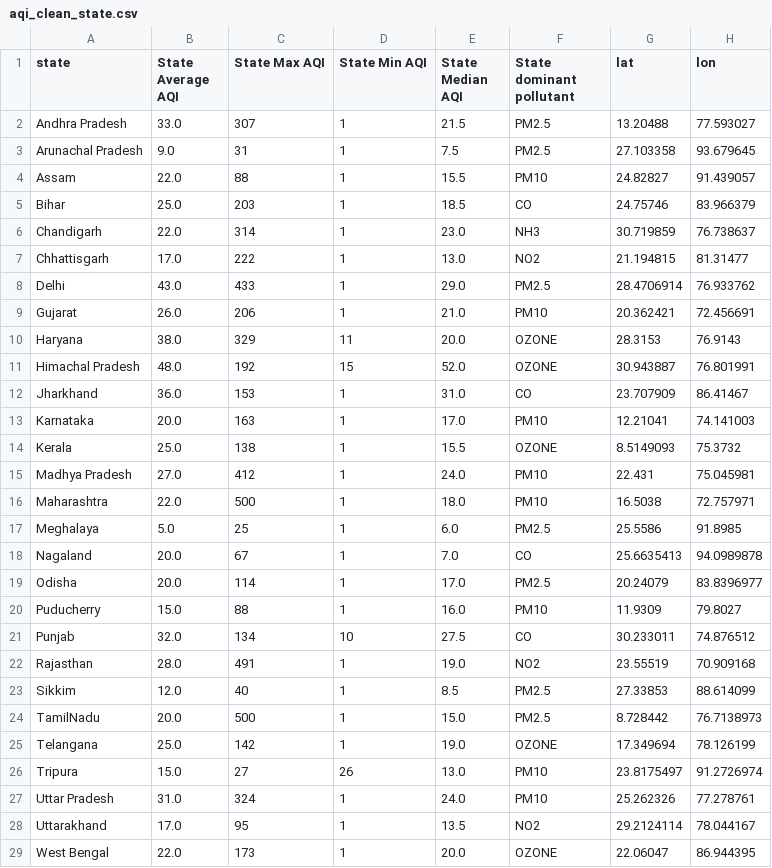
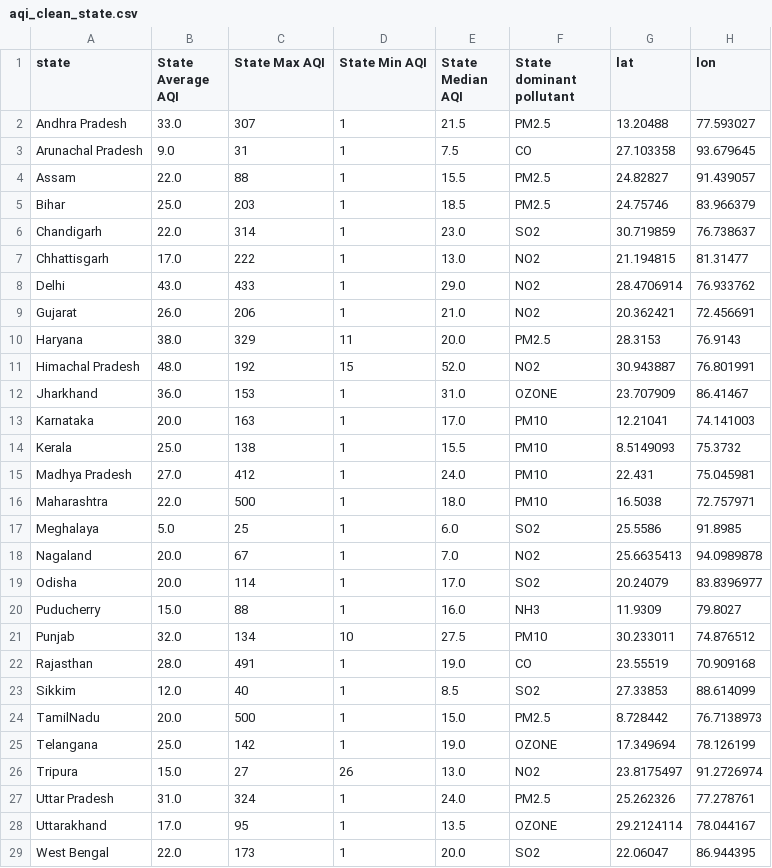
Before and after one commit to Dakshx-Gupta/Aeris, a CSV file: aqi_clean_state.csv, drawn as a sheet.

```diff
--- a/aqi_clean_state.csv
+++ b/aqi_clean_state.csv
@@ -2,28 +2,28 @@ state,State Average AQI,State Max AQI,State Min AQI,State Median AQI,State domin
 Andhra Pradesh,33.0,307,1,21.5,PM2.5,13.20488,77.593027
-Arunachal Pradesh,9.0,31,1,7.5,PM2.5,27.103358,93.679645
-Assam,22.0,88,1,15.5,PM10,24.82827,91.439057
-Bihar,25.0,203,1,18.5,CO,24.75746,83.966379
-Chandigarh,22.0,314,1,23.0,NH3,30.719859,76.738637
+Arunachal Pradesh,9.0,31,1,7.5,CO,27.103358,93.679645
+Assam,22.0,88,1,15.5,PM2.5,24.82827,91.439057
+Bihar,25.0,203,1,18.5,PM2.5,24.75746,83.966379
+Chandigarh,22.0,314,1,23.0,SO2,30.719859,76.738637
 Chhattisgarh,17.0,222,1,13.0,NO2,21.194815,81.31477
-Delhi,43.0,433,1,29.0,PM2.5,28.4706914,76.933762
-Gujarat,26.0,206,1,21.0,PM10,20.362421,72.456691
-Haryana,38.0,329,11,20.0,OZONE,28.3153,76.9143
-Himachal Pradesh,48.0,192,15,52.0,OZONE,30.943887,76.801991
-Jharkhand,36.0,153,1,31.0,CO,23.707909,86.41467
+Delhi,43.0,433,1,29.0,NO2,28.4706914,76.933762
+Gujarat,26.0,206,1,21.0,NO2,20.362421,72.456691
+Haryana,38.0,329,11,20.0,PM2.5,28.3153,76.9143
+Himachal Pradesh,48.0,192,15,52.0,NO2,30.943887,76.801991
+Jharkhand,36.0,153,1,31.0,OZONE,23.707909,86.41467
 Karnataka,20.0,163,1,17.0,PM10,12.21041,74.141003
-Kerala,25.0,138,1,15.5,OZONE,8.5149093,75.3732
+Kerala,25.0,138,1,15.5,PM10,8.5149093,75.3732
 Madhya Pradesh,27.0,412,1,24.0,PM10,22.431,75.045981
 Maharashtra,22.0,500,1,18.0,PM10,16.5038,72.757971
-Meghalaya,5.0,25,1,6.0,PM2.5,25.5586,91.8985
-Nagaland,20.0,67,1,7.0,CO,25.6635413,94.0989878
-Odisha,20.0,114,1,17.0,PM2.5,20.24079,83.8396977
-Puducherry,15.0,88,1,16.0,PM10,11.9309,79.8027
-Punjab,32.0,134,10,27.5,CO,30.233011,74.876512
-Rajasthan,28.0,491,1,19.0,NO2,23.55519,70.909168
-Sikkim,12.0,40,1,8.5,PM2.5,27.33853,88.614099
+Meghalaya,5.0,25,1,6.0,SO2,25.5586,91.8985
+Nagaland,20.0,67,1,7.0,NO2,25.6635413,94.0989878
+Odisha,20.0,114,1,17.0,SO2,20.24079,83.8396977
+Puducherry,15.0,88,1,16.0,NH3,11.9309,79.8027
+Punjab,32.0,134,10,27.5,PM10,30.233011,74.876512
+Rajasthan,28.0,491,1,19.0,CO,23.55519,70.909168
+Sikkim,12.0,40,1,8.5,SO2,27.33853,88.614099
 TamilNadu,20.0,500,1,15.0,PM2.5,8.728442,76.7138973
 Telangana,25.0,142,1,19.0,OZONE,17.349694,78.126199
-Tripura,15.0,27,26,13.0,PM10,23.8175497,91.2726974
-Uttar Pradesh,31.0,324,1,24.0,PM10,25.262326,77.278761
-Uttarakhand,17.0,95,1,13.5,NO2,29.2124114,78.044167
-West Bengal,22.0,173,1,20.0,OZONE,22.06047,86.944395
+Tripura,15.0,27,26,13.0,NO2,23.8175497,91.2726974
+Uttar Pradesh,31.0,324,1,24.0,PM2.5,25.262326,77.278761
+Uttarakhand,17.0,95,1,13.5,OZONE,29.2124114,78.044167
+West Bengal,22.0,173,1,20.0,SO2,22.06047,86.944395
```
Also changed, not shown: 2 other files.
